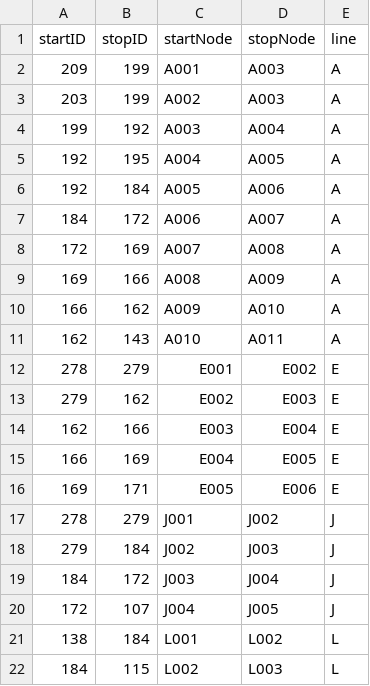
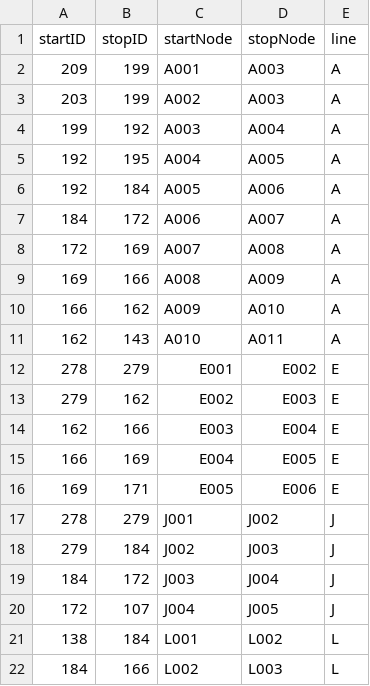
Before and after one commit to Williamdst/Capstone-2, a CSV file: The-Subway-Challenge/Paths-Decision-Points.csv, drawn as a sheet.

```diff
--- a/The-Subway-Challenge/Paths-Decision-Points.csv
+++ b/The-Subway-Challenge/Paths-Decision-Points.csv
@@ -21,2 +21,2 @@
 138,184,L001,L002,L
-184,115,L002,L003,L
+184,166,L002,L003,L
```
Also changed, not shown: The-Subway-Challenge/Stations-Decision-Points.csv, 1 other file.
